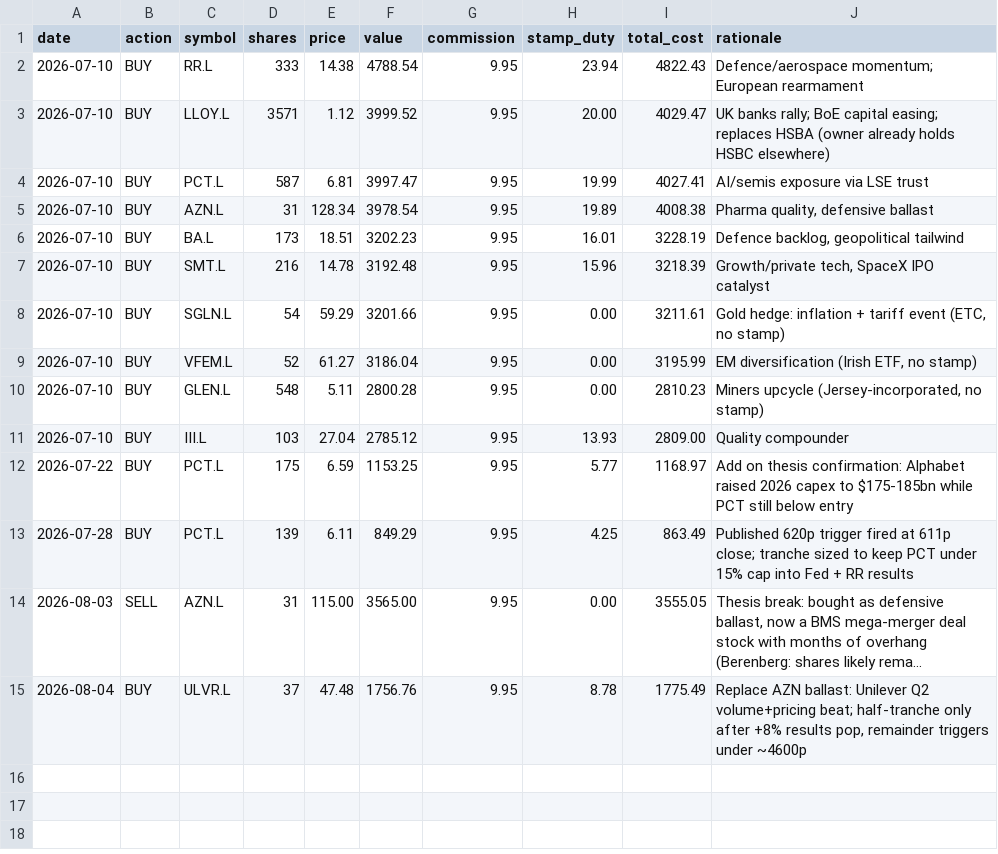
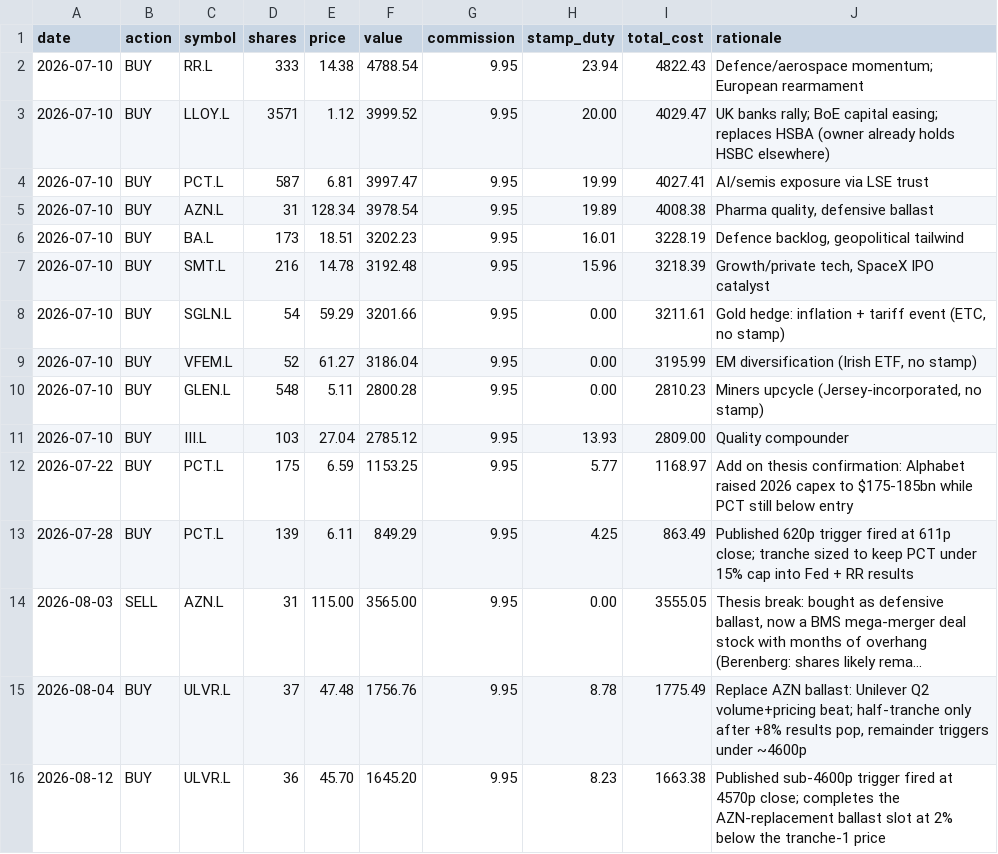
Before and after one commit to tabologyali/browserautomation, a CSV file: data/trades.csv, drawn as a sheet; long unchanged cells end in ….

```diff
--- a/data/trades.csv
+++ b/data/trades.csv
@@ -15 +15,2 @@ date,action,symbol,shares,price,value,commission,stamp_duty,total_cost,rationale
 2026-08-04,BUY,ULVR.L,37,47.48,1756.76,9.95,8.78,1775.49,"Replace AZN ballast: Unilever Q2 volume+pricing beat; half-tranche only after +8% results pop, remainder triggers under ~4600p"
+2026-08-12,BUY,ULVR.L,36,45.70,1645.20,9.95,8.23,1663.38,"Published sub-4600p trigger fired at 4570p close; completes the AZN-replacement ballast slot at 2% below the tranche-1 price"
```
Also changed, not shown: data/history.csv, 2 other files.
